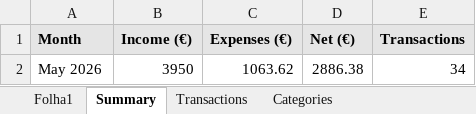
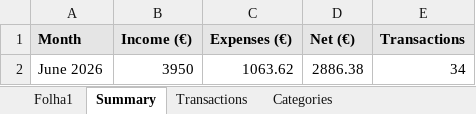
Before and after one commit to DanielaMarques-aut/finance-dashboard, an Excel workbook: reports/Finance_Dashboard.xlsx, sheet Summary, drawn as a sheet; values as stored, in another font and other column widths than the file's, no borders; charts and pictures not drawn; the diff names each change by its address in the sheet, - before the commit and + after, or states it on an @@ line.

```diff
--- a/reports/Finance_Dashboard.xlsx (sheet Summary)
+++ b/reports/Finance_Dashboard.xlsx (sheet Summary)
-A2 (Month): May 2026
+A2 (Month): June 2026
```
Also changed, not shown: sheet Folha1, sheet Categories, 11 other files.
